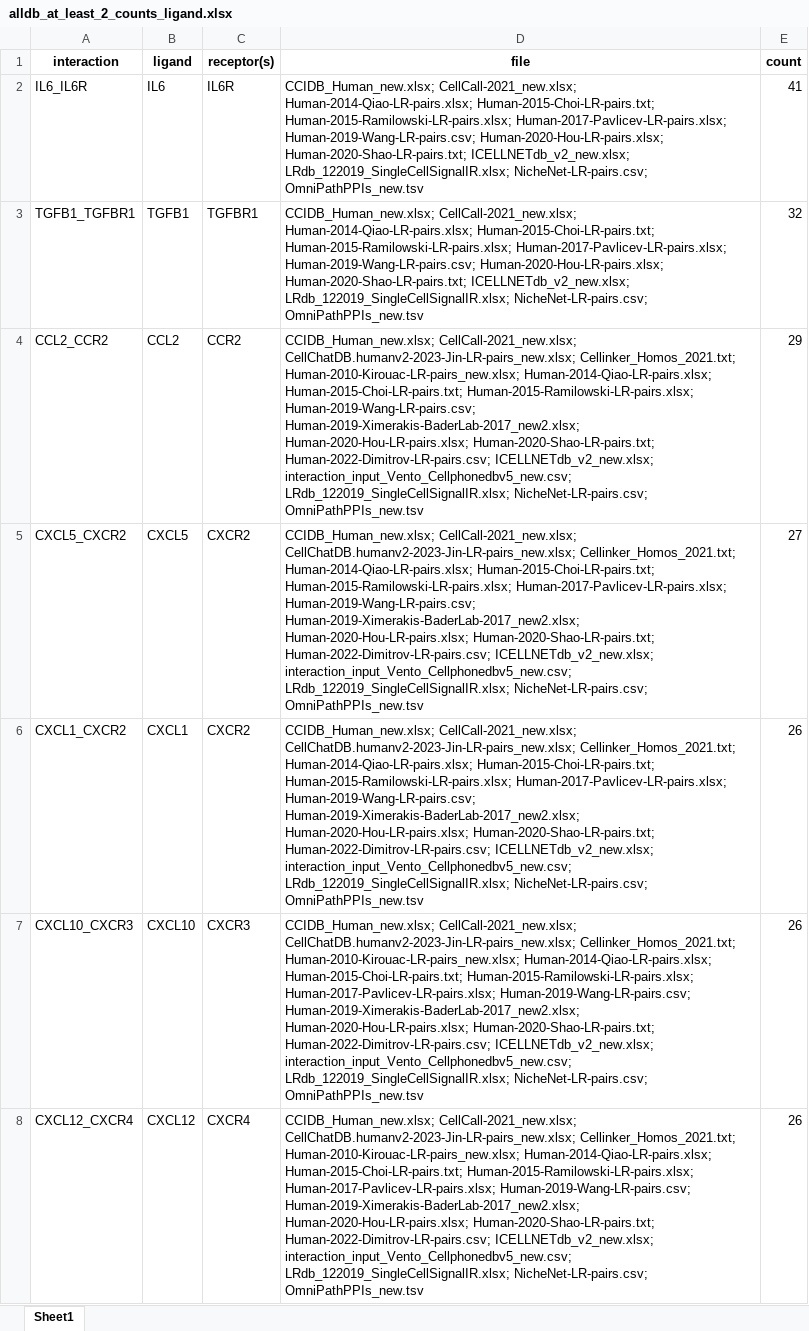
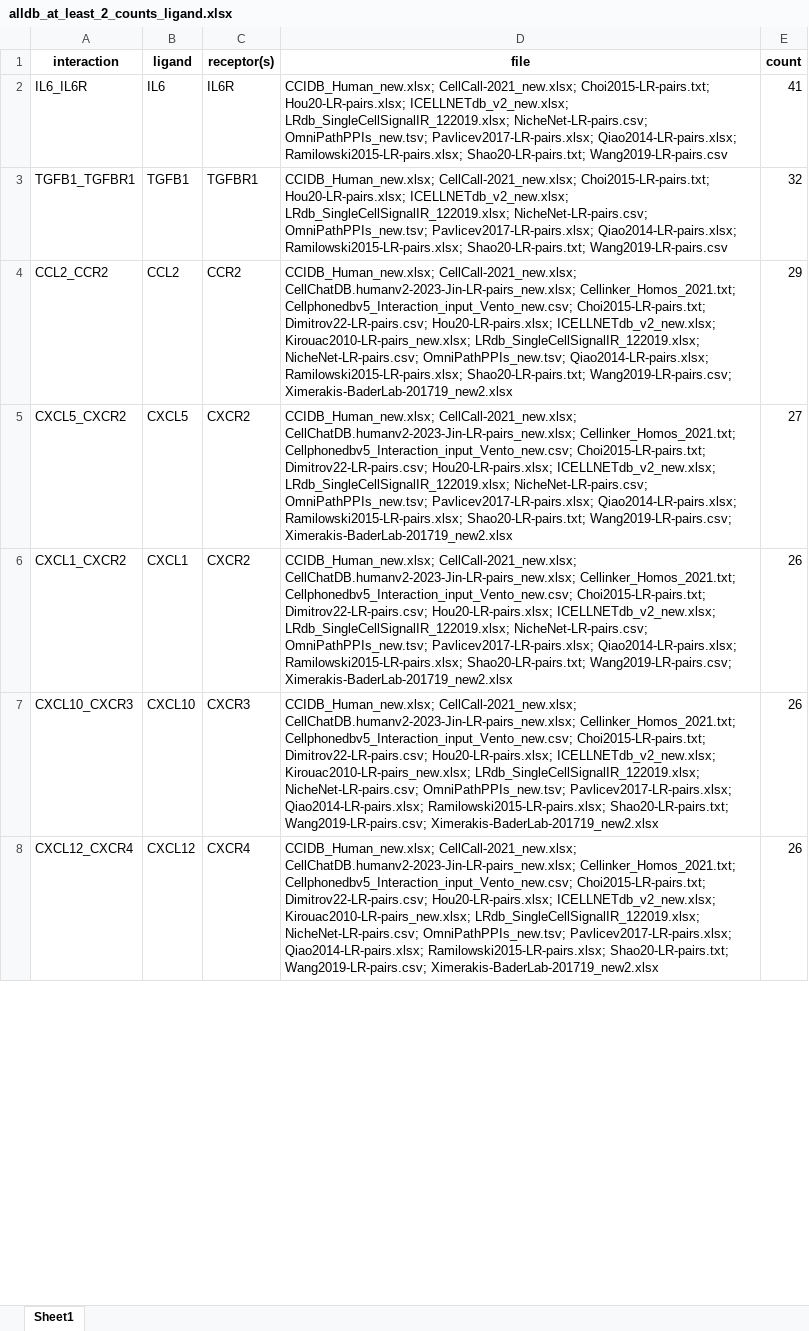
Before and after one commit to DiandraDaum/rlp_meta, an Excel workbook: results/alldb_at_least_2_counts_ligand.xlsx, sheet Sheet1, drawn as a sheet; only a part is shown; values as stored, in another font and other column widths than the file's, no borders; the diff covers the shown part only; the diff names each change by its address in the sheet, - before the commit and + after, or states it on an @@ line.

```diff
--- a/results/alldb_at_least_2_counts_ligand.xlsx (sheet Sheet1)
+++ b/results/alldb_at_least_2_counts_ligand.xlsx (sheet Sheet1)
-D2:D3 (file): CCIDB_Human_new.xlsx; CellCall-2021_new.xlsx; Human-2014-Qiao-LR-pairs.xlsx; Human-2015-Choi-LR-pairs.txt; Human-2015-Ramilowski-LR-pairs.xlsx; Human-2017-Pavlicev-LR-pairs.xlsx; Human-2019-Wang-LR-pairs.csv; Human-2020-Hou-LR-pairs.xlsx; Human-2020-Shao-LR-pairs.txt; ICELLNETdb_v2_new.xlsx; LRdb_122019_SingleCellSignalIR.xlsx; NicheNet-LR-pairs.csv; OmniPathPPIs_new.tsv
+D2:D3 (file): CCIDB_Human_new.xlsx; CellCall-2021_new.xlsx; Choi2015-LR-pairs.txt; Hou20-LR-pairs.xlsx; ICELLNETdb_v2_new.xlsx; LRdb_SingleCellSignalIR_122019.xlsx; NicheNet-LR-pairs.csv; OmniPathPPIs_new.tsv; Pavlicev2017-LR-pairs.xlsx; Qiao2014-LR-pairs.xlsx; Ramilowski2015-LR-pairs.xlsx; Shao20-LR-pairs.txt; Wang2019-LR-pairs.csv
-D4 (file): …CellChatDB.humanv2-2023-Jin-LR-pairs_new.xlsx; Cellinker_Homos_2021.txt; Human-2010-Kirouac-LR-pairs_new.xlsx; Human-2014-Qiao-LR-pairs.xlsx; Human-2015-Choi-LR-pairs.txt; Human-2015-Ramilowski-LR-pairs.xlsx; Human-2019-Wang-LR-pairs.csv; Human-2019-Ximerakis-BaderLab-2017_new2.xlsx; Human-2020-Hou-LR-pairs.xlsx; Human-2020-Shao-LR-pairs.txt; Human-2022-Dimitrov-LR-pairs.csv; ICELLNETdb_v2_new.xlsx; interaction_input_Vento_Cellphonedbv5_new.csv; LRdb_122019_SingleCellSignalIR.xlsx; NicheNet-LR-pairs.csv; OmniPathPPIs_new.tsv
+D4 (file): …CellChatDB.humanv2-2023-Jin-LR-pairs_new.xlsx; Cellinker_Homos_2021.txt; Cellphonedbv5_Interaction_input_Vento_new.csv; Choi2015-LR-pairs.txt; Dimitrov22-LR-pairs.csv; Hou20-LR-pairs.xlsx; ICELLNETdb_v2_new.xlsx; Kirouac2010-LR-pairs_new.xlsx; LRdb_SingleCellSignalIR_122019.xlsx; NicheNet-LR-pairs.csv; OmniPathPPIs_new.tsv; Qiao2014-LR-pairs.xlsx; Ramilowski2015-LR-pairs.xlsx; Shao20-LR-pairs.txt; Wang2019-LR-pairs.csv; Ximerakis-BaderLab-201719_new2.xlsx
-D5:D6 (file): …CellChatDB.humanv2-2023-Jin-LR-pairs_new.xlsx; Cellinker_Homos_2021.txt; Human-2014-Qiao-LR-pairs.xlsx; Human-2015-Choi-LR-pairs.txt; Human-2015-Ramilowski-LR-pairs.xlsx; Human-2017-Pavlicev-LR-pairs.xlsx; Human-2019-Wang-LR-pairs.csv; Human-2019-Ximerakis-BaderLab-2017_new2.xlsx; Human-2020-Hou-LR-pairs.xlsx; Human-2020-Shao-LR-pairs.txt; Human-2022-Dimitrov-LR-pairs.csv; ICELLNETdb_v2_new.xlsx; interaction_input_Vento_Cellphonedbv5_new.csv; LRdb_122019_SingleCellSignalIR.xlsx; NicheNet-LR-pairs.csv; OmniPathPPIs_new.tsv
+D5:D6 (file): …CellChatDB.humanv2-2023-Jin-LR-pairs_new.xlsx; Cellinker_Homos_2021.txt; Cellphonedbv5_Interaction_input_Vento_new.csv; Choi2015-LR-pairs.txt; Dimitrov22-LR-pairs.csv; Hou20-LR-pairs.xlsx; ICELLNETdb_v2_new.xlsx; LRdb_SingleCellSignalIR_122019.xlsx; NicheNet-LR-pairs.csv; OmniPathPPIs_new.tsv; Pavlicev2017-LR-pairs.xlsx; Qiao2014-LR-pairs.xlsx; Ramilowski2015-LR-pairs.xlsx; Shao20-LR-pairs.txt; Wang2019-LR-pairs.csv; Ximerakis-BaderLab-201719_new2.xlsx
-D7:D8 (file): …CellChatDB.humanv2-2023-Jin-LR-pairs_new.xlsx; Cellinker_Homos_2021.txt; Human-2010-Kirouac-LR-pairs_new.xlsx; Human-2014-Qiao-LR-pairs.xlsx; Human-2015-Choi-LR-pairs.txt; Human-2015-Ramilowski-LR-pairs.xlsx; Human-2017-Pavlicev-LR-pairs.xlsx; Human-2019-Wang-LR-pairs.csv; Human-2019-Ximerakis-BaderLab-2017_new2.xlsx; Human-2020-Hou-LR-pairs.xlsx; Human-2020-Shao-LR-pairs.txt; Human-2022-Dimitrov-LR-pairs.csv; ICELLNETdb_v2_new.xlsx; interaction_input_Vento_Cellphonedbv5_new.csv; LRdb_122019_SingleCellSignalIR.xlsx; NicheNet-LR-pairs.csv; OmniPathPPIs_new.tsv
+D7:D8 (file): …CellChatDB.humanv2-2023-Jin-LR-pairs_new.xlsx; Cellinker_Homos_2021.txt; Cellphonedbv5_Interaction_input_Vento_new.csv; Choi2015-LR-pairs.txt; Dimitrov22-LR-pairs.csv; Hou20-LR-pairs.xlsx; ICELLNETdb_v2_new.xlsx; Kirouac2010-LR-pairs_new.xlsx; LRdb_SingleCellSignalIR_122019.xlsx; NicheNet-LR-pairs.csv; OmniPathPPIs_new.tsv; Pavlicev2017-LR-pairs.xlsx; Qiao2014-LR-pairs.xlsx; Ramilowski2015-LR-pairs.xlsx; Shao20-LR-pairs.txt; Wang2019-LR-pairs.csv; Ximerakis-BaderLab-201719_new2.xlsx
```
Also changed, not shown: 1794 edited cells elsewhere in this sheet, results/alldb_at_least_3_counts_ligand.xlsx, results/alldb_top_count_ligand.xlsx, 3 other files.
